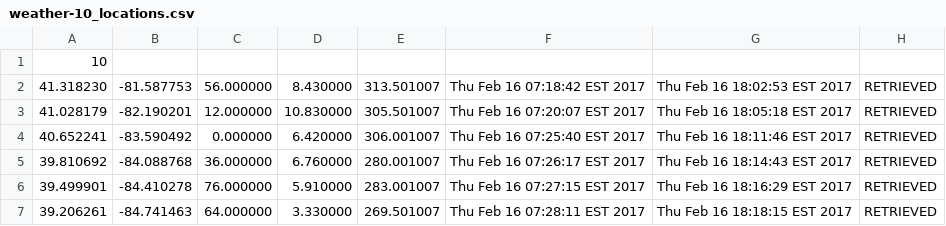
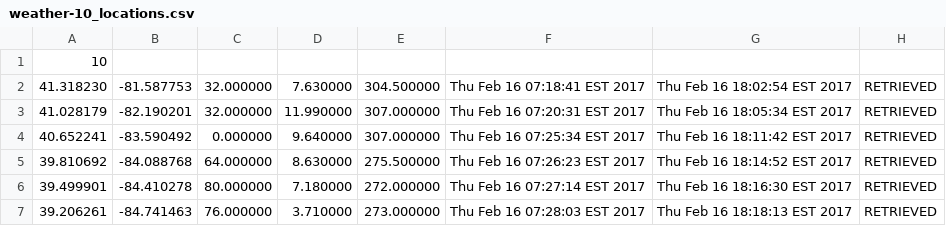
Before and after one commit to PeasantSunseeker/strategy-app, a CSV file: weather-10_locations.csv, drawn as a sheet; only a part is shown; the diff covers the shown part only.

```diff
--- a/weather-10_locations.csv
+++ b/weather-10_locations.csv
@@ -1,7 +1,7 @@
 10
-41.318230,-81.587753,56.000000,8.430000,313.501007,Thu Feb 16 07:18:42 EST 2017,Thu Feb 16 18:02:53 EST 2017,RETRIEVED
-41.028179,-82.190201,12.000000,10.830000,305.501007,Thu Feb 16 07:20:07 EST 2017,Thu Feb 16 18:05:18 EST 2017,RETRIEVED
-40.652241,-83.590492,0.000000,6.420000,306.001007,Thu Feb 16 07:25:40 EST 2017,Thu Feb 16 18:11:46 EST 2017,RETRIEVED
-39.810692,-84.088768,36.000000,6.760000,280.001007,Thu Feb 16 07:26:17 EST 2017,Thu Feb 16 18:14:43 EST 2017,RETRIEVED
-39.499901,-84.410278,76.000000,5.910000,283.001007,Thu Feb 16 07:27:15 EST 2017,Thu Feb 16 18:16:29 EST 2017,RETRIEVED
-39.206261,-84.741463,64.000000,3.330000,269.501007,Thu Feb 16 07:28:11 EST 2017,Thu Feb 16 18:18:15 EST 2017,RETRIEVED
+41.318230,-81.587753,32.000000,7.630000,304.500000,Thu Feb 16 07:18:41 EST 2017,Thu Feb 16 18:02:54 EST 2017,RETRIEVED
+41.028179,-82.190201,32.000000,11.990000,307.000000,Thu Feb 16 07:20:31 EST 2017,Thu Feb 16 18:05:34 EST 2017,RETRIEVED
+40.652241,-83.590492,0.000000,9.640000,307.000000,Thu Feb 16 07:25:34 EST 2017,Thu Feb 16 18:11:42 EST 2017,RETRIEVED
+39.810692,-84.088768,64.000000,8.630000,275.500000,Thu Feb 16 07:26:23 EST 2017,Thu Feb 16 18:14:52 EST 2017,RETRIEVED
+39.499901,-84.410278,80.000000,7.180000,272.000000,Thu Feb 16 07:27:14 EST 2017,Thu Feb 16 18:16:30 EST 2017,RETRIEVED
+39.206261,-84.741463,76.000000,3.710000,273.000000,Thu Feb 16 07:28:03 EST 2017,Thu Feb 16 18:18:13 EST 2017,RETRIEVED
```
Also changed, not shown: 17 edited cells elsewhere in this file, weather-forecast-10_locations.csv, 4 other files.
